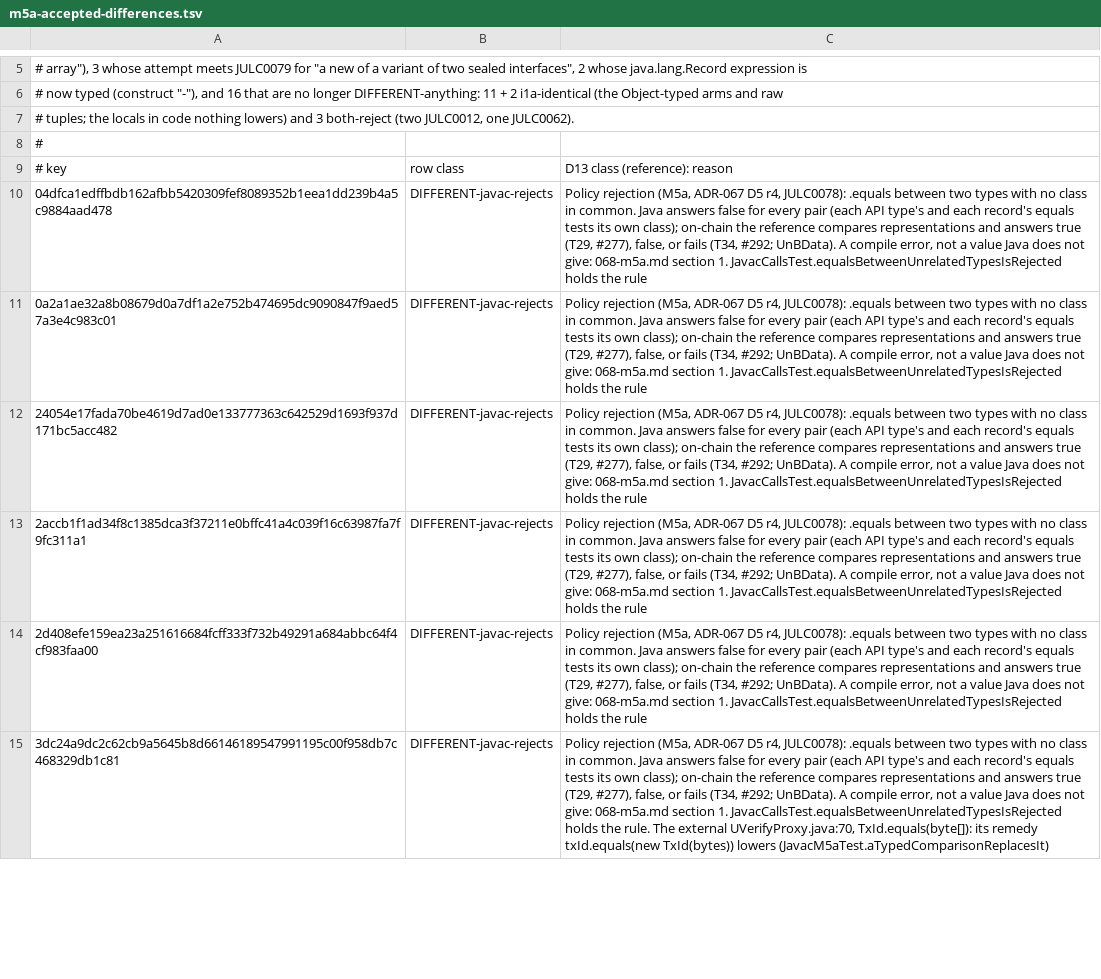
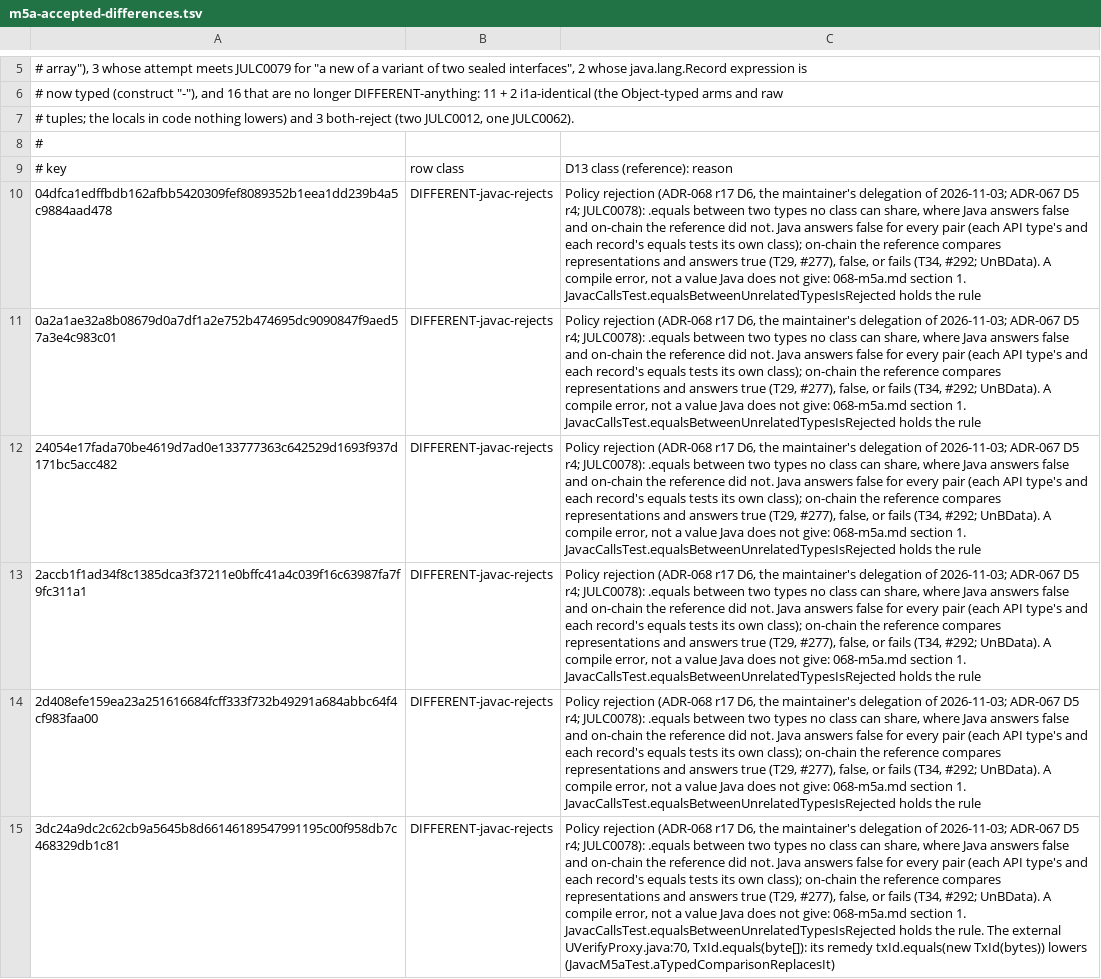
Before and after one commit to bloxbean/julc, a TSV file: adr/evidence/068/m5a-accepted-differences.tsv, drawn as a sheet; only a part is shown, gaps mark what is left out; the diff covers the shown part only; the diff names each change by its address in the sheet, - before the commit and + after, or states it on an @@ line.

```diff
--- a/adr/evidence/068/m5a-accepted-differences.tsv
+++ b/adr/evidence/068/m5a-accepted-differences.tsv
-C10:C14: Policy rejection (M5a, ADR-067 D5 r4, JULC0078): .equals between two types with no class in common. Java answers…
+C10:C14: Policy rejection (ADR-068 r17 D6, the maintainer's delegation of 2026-11-03; ADR-067 D5 r4; JULC0078): .equals between two types no class can share, where Java answers false and on-chain the reference did not. Java answers…
-C15: Policy rejection (M5a, ADR-067 D5 r4, JULC0078): .equals between two types with no class in common. Java answers…
+C15: Policy rejection (ADR-068 r17 D6, the maintainer's delegation of 2026-11-03; ADR-067 D5 r4; JULC0078): .equals between two types no class can share, where Java answers false and on-chain the reference did not. Java answers…
```
Also changed, not shown: 17 edited cells elsewhere in this file, 21 other files.
